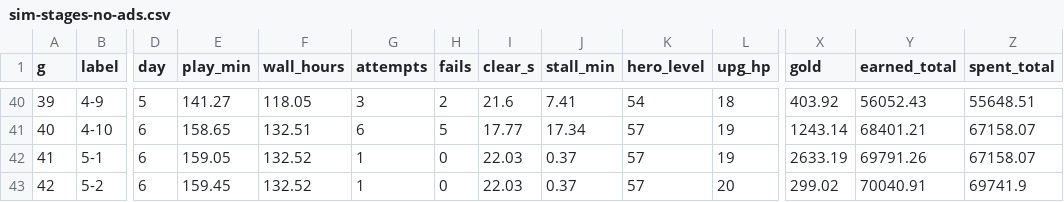
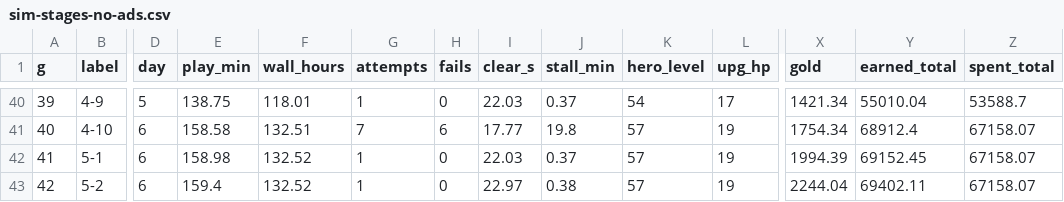
Before and after one commit to pockta11/solohero, a CSV file: _bmad-output/implementation-artifacts/balance/sim-stages-no-ads.csv, drawn as a sheet; only a part is shown, gaps mark what is left out; the diff covers the shown part only; the diff names each change by its address in the sheet, - before the commit and + after, or states it on an @@ line.

```diff
--- a/_bmad-output/implementation-artifacts/balance/sim-stages-no-ads.csv
+++ b/_bmad-output/implementation-artifacts/balance/sim-stages-no-ads.csv
-E40 (play_min): 141.27
+E40 (play_min): 138.75
-F40 (wall_hours): 118.05
+F40 (wall_hours): 118.01
-G40 (attempts): 3
+G40 (attempts): 1
-H40 (fails): 2
+H40 (fails): 0
-I40 (clear_s): 21.6
+I40 (clear_s): 22.03
-J40 (stall_min): 7.41
+J40 (stall_min): 0.37
-L40 (upg_hp): 18
+L40 (upg_hp): 17
-X40 (gold): 403.92
+X40 (gold): 1421.34
-Y40 (earned_total): 56052.43
+Y40 (earned_total): 55010.04
-Z40 (spent_total): 55648.51
+Z40 (spent_total): 53588.7
-E41 (play_min): 158.65
+E41 (play_min): 158.58
-G41 (attempts): 6
+G41 (attempts): 7
-H41 (fails): 5
+H41 (fails): 6
-J41 (stall_min): 17.34
+J41 (stall_min): 19.8
-X41 (gold): 1243.14
+X41 (gold): 1754.34
-Y41 (earned_total): 68401.21
+Y41 (earned_total): 68912.4
-E42 (play_min): 159.05
+E42 (play_min): 158.98
-X42 (gold): 2633.19
+X42 (gold): 1994.39
-Y42 (earned_total): 69791.26
+Y42 (earned_total): 69152.45
-E43 (play_min): 159.45
+E43 (play_min): 159.4
-I43 (clear_s): 22.03
+I43 (clear_s): 22.97
-J43 (stall_min): 0.37
+J43 (stall_min): 0.38
-L43 (upg_hp): 20
+L43 (upg_hp): 19
-X43 (gold): 299.02
+X43 (gold): 2244.04
-Y43 (earned_total): 70040.91
+Y43 (earned_total): 69402.11
-Z43 (spent_total): 69741.9
+Z43 (spent_total): 67158.07
```
Also changed, not shown: 1 removed row and 98 edited cells elsewhere in this file, _bmad-output/implementation-artifacts/balance/sim-days-ads.csv, _bmad-output/implementation-artifacts/balance/sim-days-no-ads.csv, 26 other files.
